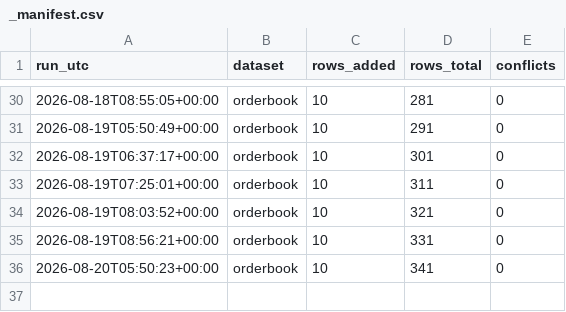
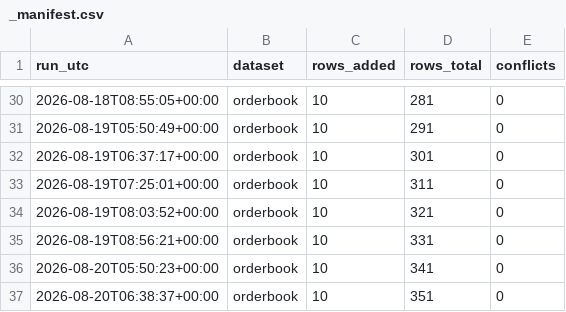
Before and after one commit to Aabaran7/nepse-forecast, a CSV file: data-mirror/orderbook/_manifest.csv, drawn as a sheet; only a part is shown, gaps mark what is left out; the diff names each change by its address in the sheet, - before the commit and + after, or states it on an @@ line.

```diff
--- a/data-mirror/orderbook/_manifest.csv
+++ b/data-mirror/orderbook/_manifest.csv
+row 37: 2026-08-20T06:38:37+00:00 | orderbook | 10 | 351 | 0
```
Also changed, not shown: data-mirror/orderbook/orderbook.csv, 2 other files.
